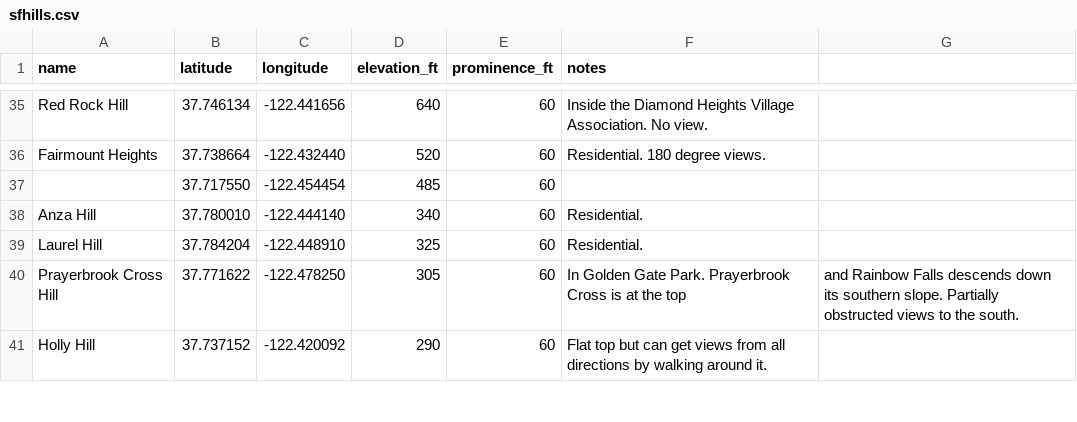
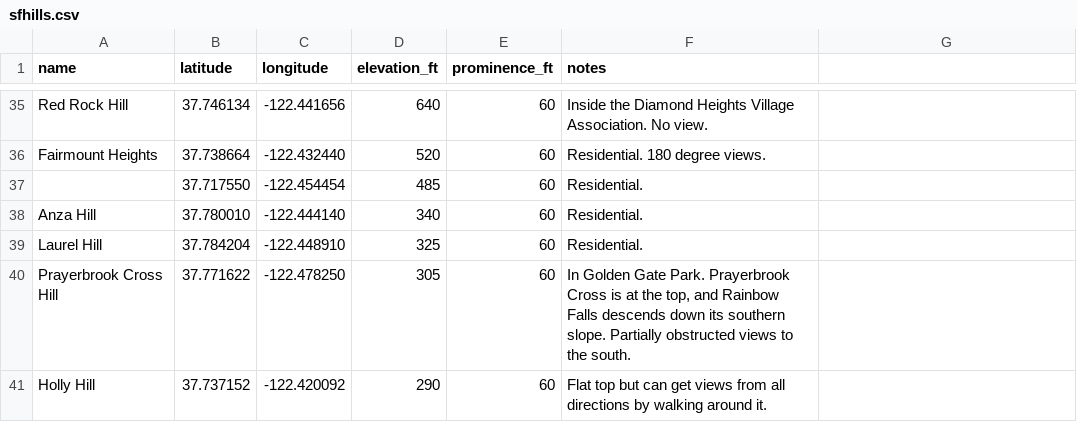
Before and after one commit to The-Turtle/the-turtle.github.io, a CSV file: other/sfhills.csv, drawn as a sheet; only a part is shown, gaps mark what is left out; the diff covers the shown part only.

```diff
--- a/other/sfhills.csv
+++ b/other/sfhills.csv
@@ -36,6 +36,6 @@ Red Rock Hill,37.746134,-122.441656,640,60,Inside the Diamond Heights Village As
 Fairmount Heights,37.738664,-122.432440,520,60,Residential. 180 degree views.
-,37.717550,-122.454454,485,60,
+,37.717550,-122.454454,485,60,Residential.
 Anza Hill,37.780010,-122.444140,340,60,Residential.
 Laurel Hill,37.784204,-122.448910,325,60,Residential.
-Prayerbrook Cross Hill,37.771622,-122.478250,305,60,In Golden Gate Park. Prayerbrook Cross is at the top, and Rainbow Falls descends down its southern slope. Partially obstructed views to the south.
+Prayerbrook Cross Hill,37.771622,-122.478250,305,60,"In Golden Gate Park. Prayerbrook Cross is at the top, and Rainbow Falls descends down its southern slope. Partially obstructed views to the south."
 Holly Hill,37.737152,-122.420092,290,60,Flat top but can get views from all directions by walking around it.
```
Also changed, not shown: 1 removed row and 6 edited cells elsewhere in this file, 1 other file.
